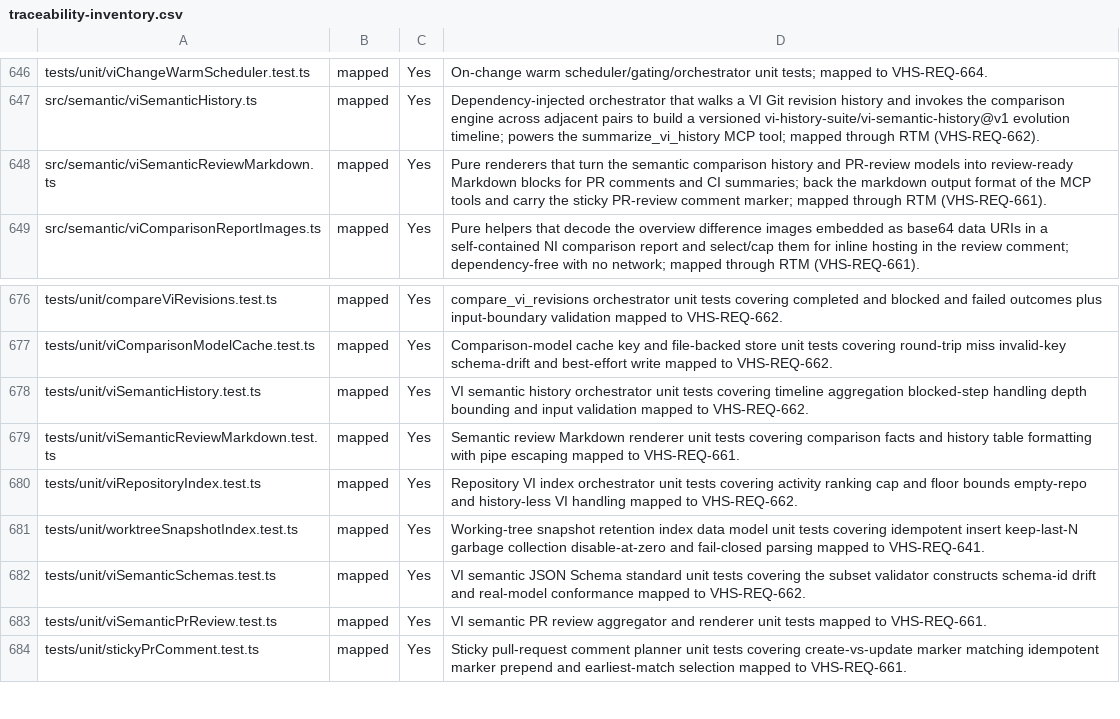
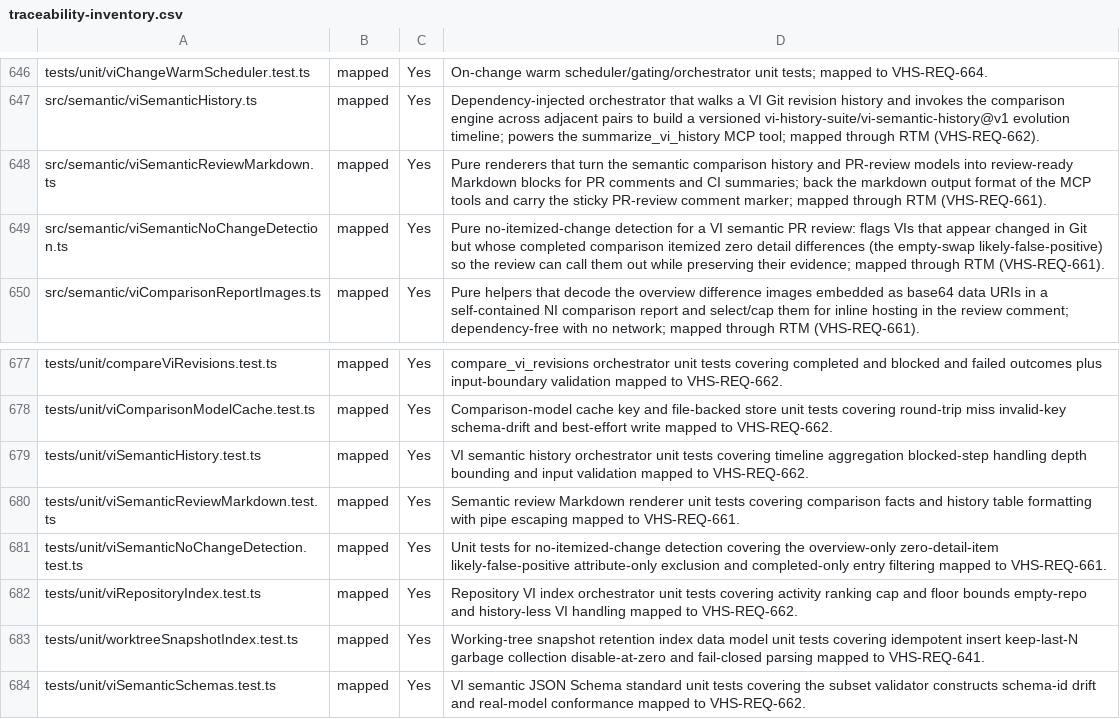
Before and after one commit to LabVIEW-Community-CI-CD/vi-history-suite, a CSV file: docs/requirements/traceability-inventory.csv, drawn as a sheet; only a part is shown, gaps mark what is left out; the shorter side is filled out with more unchanged rows.

Commit message:
feat: detect VIs with no itemized changes in a multi-VI PR review (VHS-REQ-661.14, #2298)
Flags VIs that appear changed in Git but whose completed comparison itemized
no differences (detailItemCount === 0) — a likely re-save/recompile false
positive. Labeled 'No itemized changes' with a callout; evidence is preserved
(never suppressed) since an overview-only visual change also has zero detail
items, so it is a hint, not a claim of semantic equality. New pure module
viSemanticNoChangeDetection; backtick-safe codeSpan for callout paths; risk
cell dashed for no-itemized rows.

```diff
--- a/docs/requirements/traceability-inventory.csv
+++ b/docs/requirements/traceability-inventory.csv
@@ -648,2 +648,3 @@ src/semantic/viSemanticHistory.ts,mapped,Yes,Dependency-injected orchestrator th
 src/semantic/viSemanticReviewMarkdown.ts,mapped,Yes,Pure renderers that turn the semantic comparison history and PR-review models into review-ready Markdown blocks for PR comments and CI summaries; back the markdown output format of the MCP tools and carry the sticky PR-review comment marker; mapped through RTM (VHS-REQ-661).
+src/semantic/viSemanticNoChangeDetection.ts,mapped,Yes,Pure no-itemized-change detection for a VI semantic PR review: flags VIs that appear changed in Git but whose completed comparison itemized zero detail differences (the empty-swap likely-false-positive) so the review can call them out while preserving their evidence; mapped through RTM (VHS-REQ-661).
 src/semantic/viComparisonReportImages.ts,mapped,Yes,Pure helpers that decode the overview difference images embedded as base64 data URIs in a self-contained NI comparison report and select/cap them for inline hosting in the review comment; dependency-free with no network; mapped through RTM (VHS-REQ-661).
@@ -679,2 +680,3 @@ tests/unit/viSemanticHistory.test.ts,mapped,Yes,VI semantic history orchestrator
 tests/unit/viSemanticReviewMarkdown.test.ts,mapped,Yes,Semantic review Markdown renderer unit tests covering comparison facts and history table formatting with pipe escaping mapped to VHS-REQ-661.
+tests/unit/viSemanticNoChangeDetection.test.ts,mapped,Yes,Unit tests for no-itemized-change detection covering the overview-only zero-detail-item likely-false-positive attribute-only exclusion and completed-only entry filtering mapped to VHS-REQ-661.
 tests/unit/viRepositoryIndex.test.ts,mapped,Yes,Repository VI index orchestrator unit tests covering activity ranking cap and floor bounds empty-repo and history-less VI handling mapped to VHS-REQ-662.
```
Also changed, not shown: docs/requirements/rtm.csv, 6 other files.
